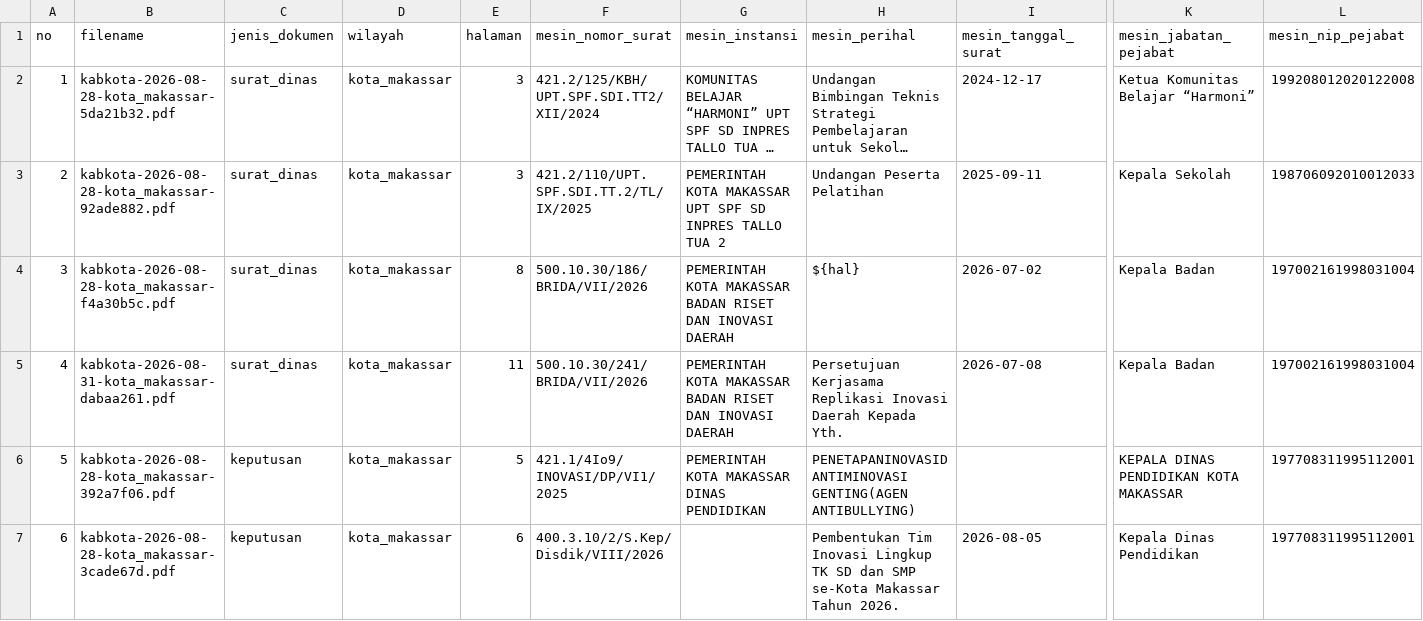
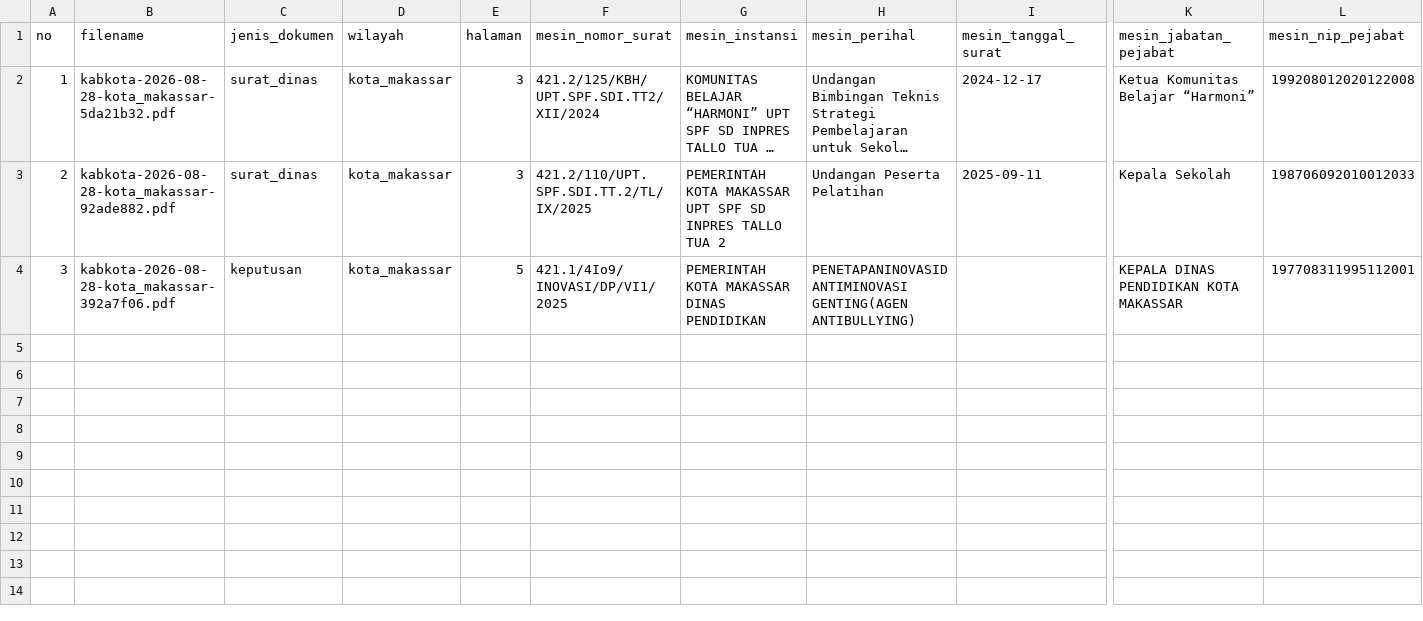
Before and after one commit to mutiaharn/Sistem-Penilaian-Inovasi-Makassar---RPL, a CSV file: data/datasets/review_prioritas.csv, drawn as a sheet; only a part is shown, gaps mark what is left out; long unchanged cells end in …; removed rows and columns are numbered as before the commit, all else as after; rows hold the shown columns only; the diff names each change by its address in the sheet, - before the commit and + after, or states it on an @@ line.

Commit message:
feat(bukti): dukung berkas gambar + keluarkan 6 dokumen draf template
Sesuai keputusan pemilik proyek:

1. Enam dokumen yang masih berisi placeholder template (${ttd_pengirim}, ${ttd},
   ${nomo}) dipindahkan ke data/raw/evidence/draf_template/ dan dikeluarkan dari
   dataset: f4a30b5c, dabaa261 (surat dinas) dan empat salinan satu SK
   (3cade67d, 55f83d38, 99579045, a31d1236).
   Korpus sekarang: 28 berkas = 24 dokumen unik (4 salinan isi bertanda duplikat_dari).

2. Berkas bukti berupa GAMBAR kini ditangani (sebelumnya diabaikan diam-diam karena
   pembangun hanya membaca *.pdf):
   - build_dataset_json.py menerima .pdf/.png/.jpg/.jpeg/.tif/.tiff; untuk gambar
     tidak ada rasterisasi PDF, gambarnya langsung dipakai, OCR jadi satu-satunya
     sumber teks, dan meta disusun sendiri dengan kunci SAMA seperti keluaran
     Stage1Inspector.
   - doc_classifier.py mengenali berkas gambar sebagai bukti_media, sehingga field
     yang tidak berlaku (nomor surat, NIP, dsb) tidak lagi diisi. Tanpa aturan ini,
     judul poster "Linoa (Layanan Inovasi Sekolah)" sempat terbaca sebagai instansi.
   - Hasil nyata: kabkota-...-86c56905.png masuk dataset sebagai bukti_media,
     wilayah kota_makassar, teks dari OCR, 1 halaman.

3. Mutu OCR diuji dengan angka, bukan dugaan:
   - multi-prapemrosesan (upscale, penajaman, ambang adaptif) diuji pada berkas scan
     sulit: TIDAK menambah ketepatan (nama sempat terbaca 'Idiyanti, S.Pd.l') dan
     3-5x lebih lambat. Versi pertama yang menggabungkan bacaan PER BARIS justru
     membuat teks menyusut 264 -> 104 karakter; sudah diganti pemilihan utuh.
   - kerapatan 450/600 DPI juga diuji: memperbaiki gelar satu dokumen ('S.d' ->
     'S.Pd') tetapi MERUSAK nama dokumen lain ('Fdiyanti' -> 'diyanti', huruf awal
     hilang). Tidak dipakai sebagai bawaan.
   - Kesimpulan jujur: sisa kesalahan OCR adalah kekeliruan huruf pada scan
     berkualitas rendah yang tidak bisa ditambal oleh prapemrosesan. Jalur bawaan
     tetap satu kali baca; multi-prapemrosesan tersedia lewat OCR_MODE=multi untuk
     eksperimen lanjutan, dengan catatan hasil pengujiannya.
   - 4 test baru mengunci aturan pemilihan (keyakinan tinggi TIDAK boleh menang
     dengan membuang teks; halaman yang sudah baik tidak diulang).

Validasi 28/28 bersih, 117 test lulus, audit nilai vs isi dokumen 96/102 (94,1%).

```diff
--- a/data/datasets/review_prioritas.csv
+++ b/data/datasets/review_prioritas.csv
-row 4: 3 | kabkota-2026-08-28-kota_makassar-f4a30b5c.pdf | surat_dinas | kota_makassar | 8 | 500.10.30/186/BRIDA/VII/2026 | PEMERINTAH KOTA MAKASSAR BADAN RISET DAN INOVASI DAERAH | ${hal} | 2026-07-02 | Kepala Badan | 197002161998031004
-row 5: 4 | kabkota-2026-08-31-kota_makassar-dabaa261.pdf | surat_dinas | kota_makassar | 11 | 500.10.30/241/BRIDA/VII/2026 | PEMERINTAH KOTA MAKASSAR BADAN RISET DAN INOVASI DAERAH | Persetujuan Kerjasama Replikasi Inovasi Daerah Kepada Yth. | 2026-07-08 | Kepala Badan | 197002161998031004
-A4 (no): 5
+A4 (no): 3
-row 7: 6 | kabkota-2026-08-28-kota_makassar-3cade67d.pdf | keputusan | kota_makassar | 6 | 400.3.10/2/S.Kep/Disdik/VIII/2026 |  | Pembentukan Tim Inovasi Lingkup TK SD dan SMP se-Kota Makassar Tahun 2026. | 2026-08-05 | Kepala Dinas Pendidikan | 197708311995112001
```
Also changed, not shown: data/datasets/review_belum_diverifikasi.csv, 19 other files.
